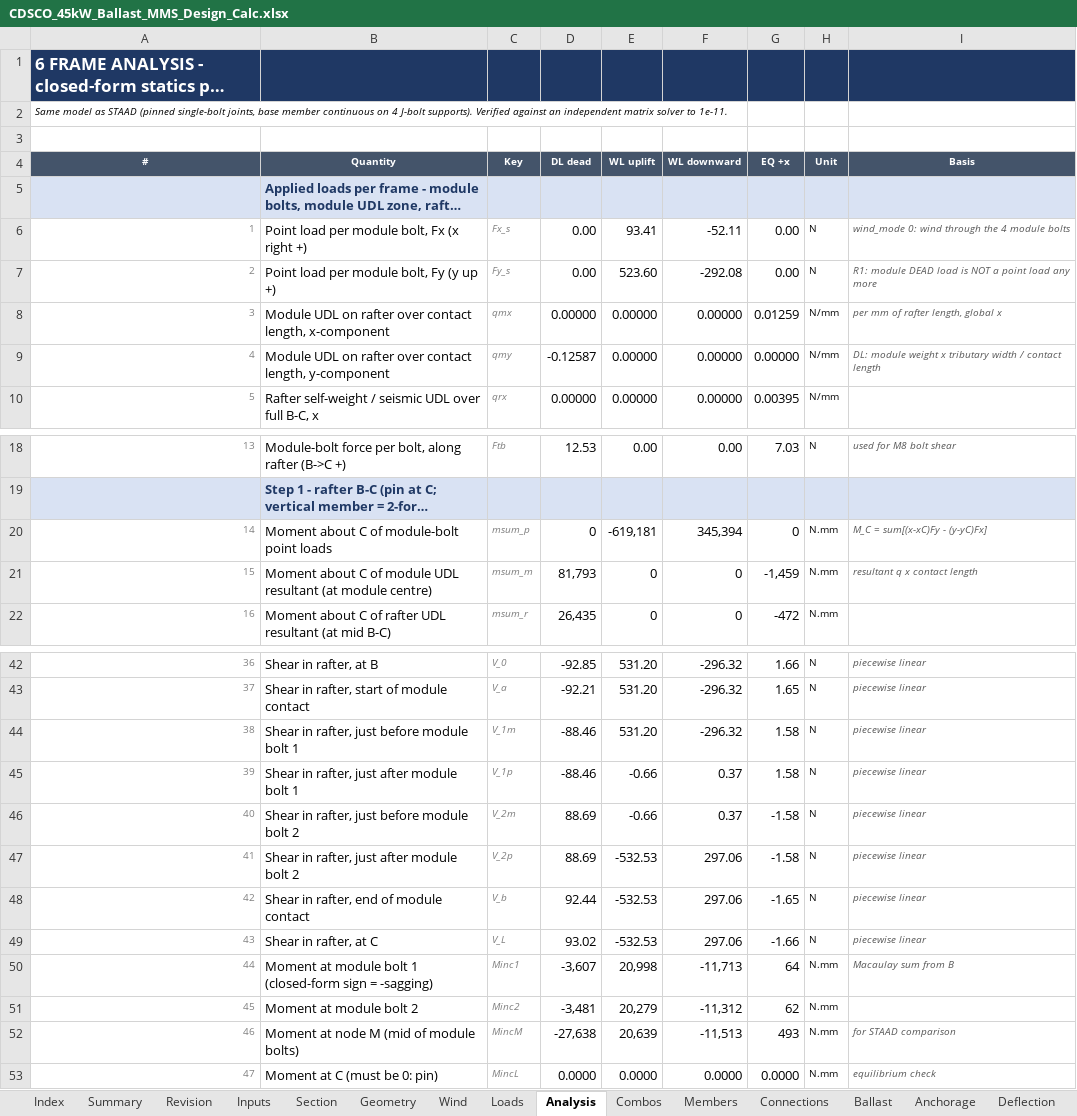
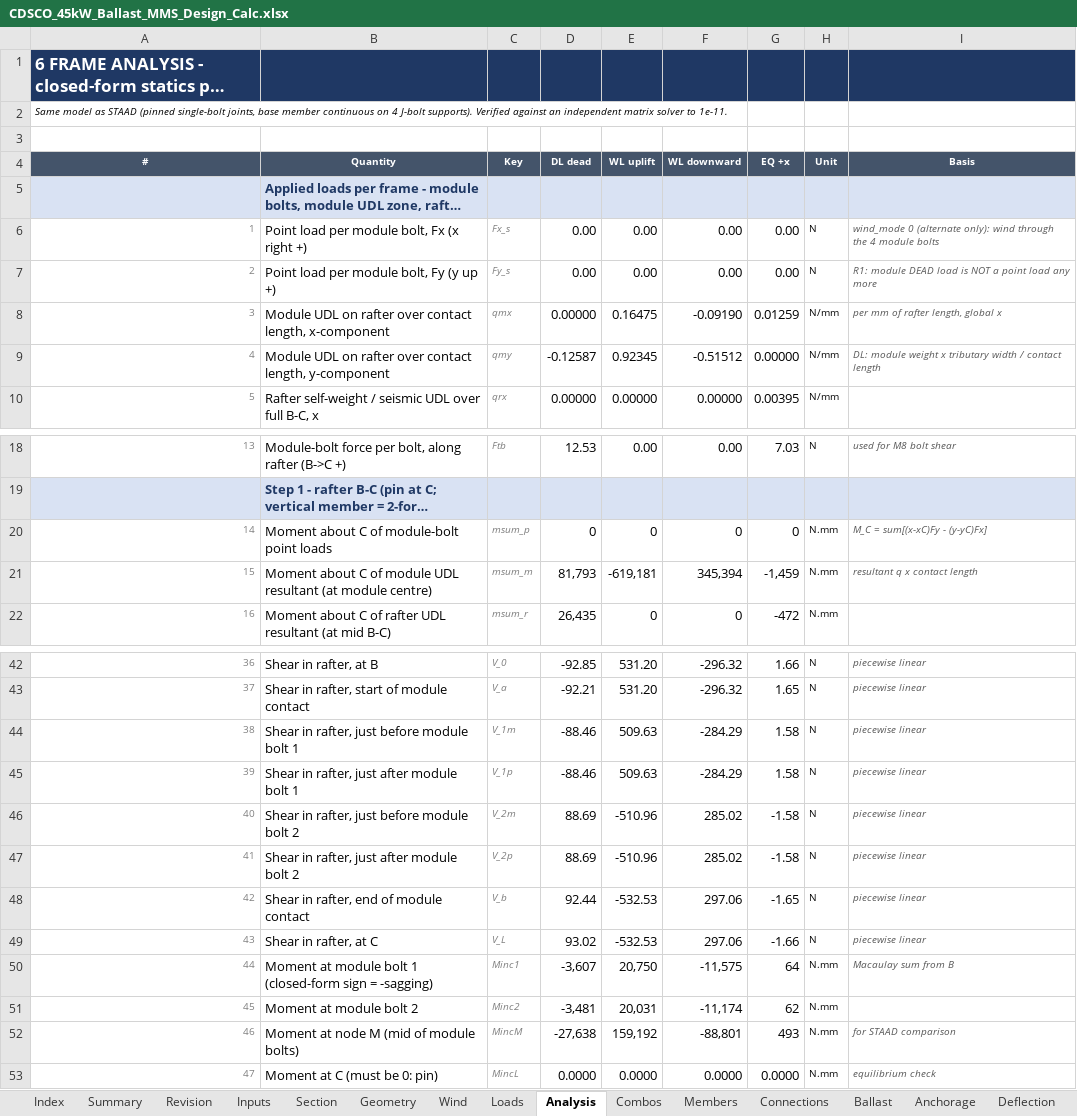
Before and after one commit to atigaddagirish/cdsco-45kw-ballast-mms, an Excel workbook: excel/CDSCO_45kW_Ballast_MMS_Design_Calc.xlsx, sheet Analysis, drawn as a sheet; only a part is shown, gaps mark what is left out; long unchanged cells end in …; values as stored, in another font and other column widths than the file's, no borders; the diff covers the shown part only; the diff names each change by its address in the sheet, - before the commit and + after, or states it on an @@ line.

```diff
--- a/excel/CDSCO_45kW_Ballast_MMS_Design_Calc.xlsx (sheet Analysis)
+++ b/excel/CDSCO_45kW_Ballast_MMS_Design_Calc.xlsx (sheet Analysis)
-E6 (WL uplift): 93.41
+E6 (WL uplift): 0.00
-F6 (WL downward): -52.11
+F6 (WL downward): 0.00
-I6 (Basis): wind_mode 0: wind through…
+I6 (Basis): wind_mode 0 (alternate only): wind through…
-E7 (WL uplift): 523.60
+E7 (WL uplift): 0.00
-F7 (WL downward): -292.08
+F7 (WL downward): 0.00
-E8 (WL uplift): 0.00000
+E8 (WL uplift): 0.16475
-F8 (WL downward): 0.00000
+F8 (WL downward): -0.09190
-E9 (WL uplift): 0.00000
+E9 (WL uplift): 0.92345
-F9 (WL downward): 0.00000
+F9 (WL downward): -0.51512
-E20 (WL uplift): -619,181
+E20 (WL uplift): 0
-F20 (WL downward): 345,394
+F20 (WL downward): 0
-E21 (WL uplift): 0
+E21 (WL uplift): -619,181
-F21 (WL downward): 0
+F21 (WL downward): 345,394
-E44 (WL uplift): 531.20
+E44 (WL uplift): 509.63
-F44 (WL downward): -296.32
+F44 (WL downward): -284.29
-E45 (WL uplift): -0.66
+E45 (WL uplift): 509.63
-F45 (WL downward): 0.37
+F45 (WL downward): -284.29
-E46 (WL uplift): -0.66
+E46 (WL uplift): -510.96
-F46 (WL downward): 0.37
+F46 (WL downward): 285.02
-E47 (WL uplift): -532.53
+E47 (WL uplift): -510.96
-F47 (WL downward): 297.06
+F47 (WL downward): 285.02
-E50 (WL uplift): 20,998
+E50 (WL uplift): 20,750
-F50 (WL downward): -11,713
+F50 (WL downward): -11,575
-E51 (WL uplift): 20,279
+E51 (WL uplift): 20,031
-F51 (WL downward): -11,312
+F51 (WL downward): -11,174
-E52 (WL uplift): 20,639
+E52 (WL uplift): 159,192
-F52 (WL downward): -11,513
+F52 (WL downward): -88,801
```
Also changed, not shown: 6 edited cells elsewhere in this sheet, sheet Combos, sheet Revision, sheet Summary, sheet Members, sheet Register, sheet Deflection, 5 more sheets, 19 other files.
